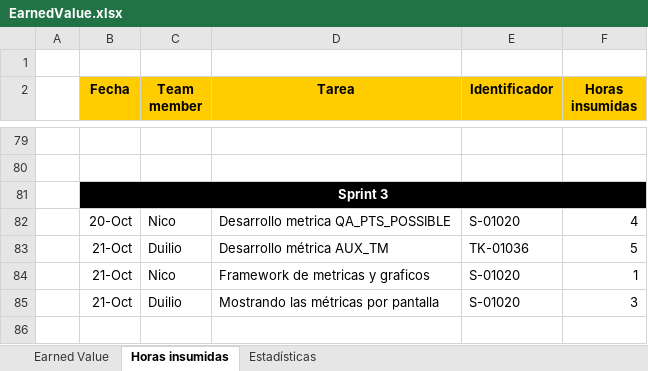
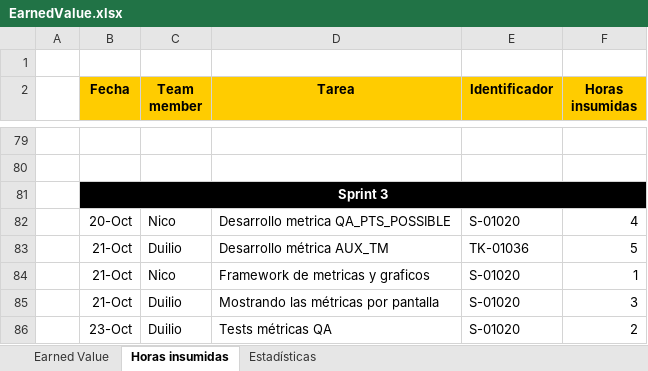
Before and after one commit to nicohen/bob-patinho, an Excel workbook: Documentacion/Minutas e informes/EarnedValue.xlsx, sheet Horas insumidas, drawn as a sheet; only a part is shown, gaps mark what is left out; values as stored, in another font and other column widths than the file's, no borders; the diff names each change by its address in the sheet, - before the commit and + after, or states it on an @@ line.

Commit message:
S-01020 - horas tests métricas QA.

```diff
--- a/Documentacion/Minutas e informes/EarnedValue.xlsx (sheet Horas insumidas)
+++ b/Documentacion/Minutas e informes/EarnedValue.xlsx (sheet Horas insumidas)
+row 86:  | 23-Oct | Duilio | Tests métricas QA | S-01020 | 2
```
Also changed, not shown: charts or pictures.
